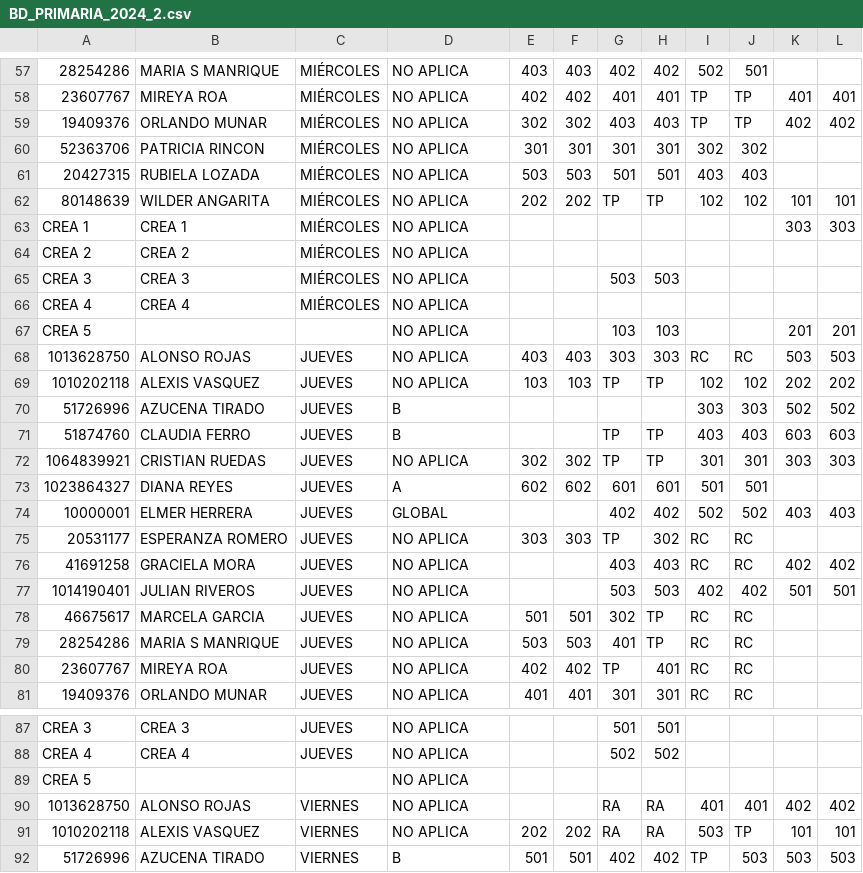
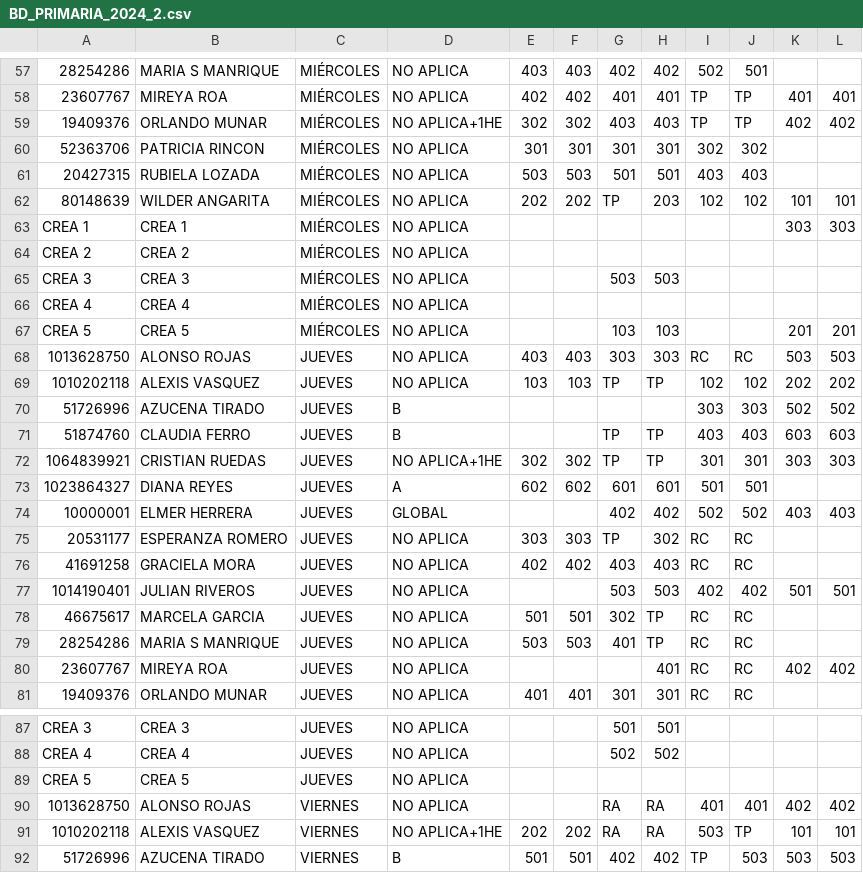
Before and after one commit to alexmagno6m/render, a CSV file: BD_PRIMARIA_2024_2.csv, drawn as a sheet; only a part is shown, gaps mark what is left out; the diff covers the shown part only; the diff names each change by its address in the sheet, - before the commit and + after, or states it on an @@ line.

```diff
--- a/BD_PRIMARIA_2024_2.csv
+++ b/BD_PRIMARIA_2024_2.csv
-D59: NO APLICA
+D59: NO APLICA+1HE
-H62: TP
+H62: 203
-B67: (empty)
+B67: CREA 5
-C67: (empty)
+C67: MIÉRCOLES
-D72: NO APLICA
+D72: NO APLICA+1HE
-E76: (empty)
+E76: 402
-F76: (empty)
+F76: 402
-K76: 402
+K76: (empty)
-L76: 402
+L76: (empty)
-E80: 402
+E80: (empty)
-F80: 402
+F80: (empty)
-G80: TP
+G80: (empty)
-K80: (empty)
+K80: 402
-L80: (empty)
+L80: 402
-B89: (empty)
+B89: CREA 5
-C89: (empty)
+C89: JUEVES
-D91: NO APLICA
+D91: NO APLICA+1HE
```
Also changed, not shown: 72 edited cells elsewhere in this file.
